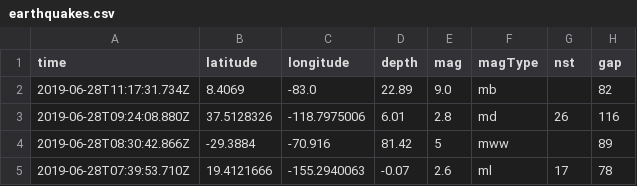
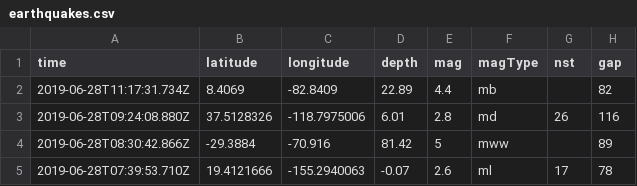
Before and after one commit to WayneWhitley/github-pages-with-jekyll, a CSV file: earthquakes.csv, drawn as a sheet; only a part is shown; the diff names each change by its address in the sheet, - before the commit and + after, or states it on an @@ line.

Commit message:
Update earthquakes.csv

```diff
--- a/earthquakes.csv
+++ b/earthquakes.csv
-C2 (longitude): -83.0
+C2 (longitude): -82.8409
-E2 (mag): 9.0
+E2 (mag): 4.4
```
